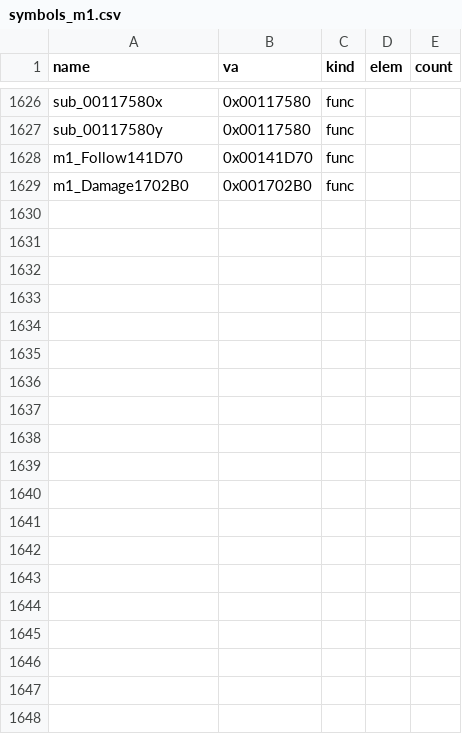
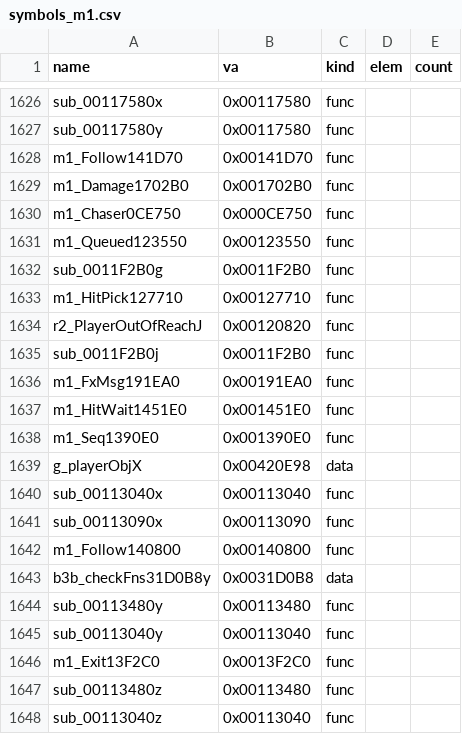
Before and after one commit to Pallypots/Project-Soul-Robber, a CSV file: config/symbols_m1.csv, drawn as a sheet; only a part is shown, gaps mark what is left out; the diff covers the shown part only; the diff names each change by its address in the sheet, - before the commit and + after, or states it on an @@ line.

```diff
--- a/config/symbols_m1.csv
+++ b/config/symbols_m1.csv
+row 1630: m1_Chaser0CE750 | 0x000CE750 | func
+row 1631: m1_Queued123550 | 0x00123550 | func
+row 1632: sub_0011F2B0g | 0x0011F2B0 | func
+row 1633: m1_HitPick127710 | 0x00127710 | func
+row 1634: r2_PlayerOutOfReachJ | 0x00120820 | func
+row 1635: sub_0011F2B0j | 0x0011F2B0 | func
+row 1636: m1_FxMsg191EA0 | 0x00191EA0 | func
+row 1637: m1_HitWait1451E0 | 0x001451E0 | func
+row 1638: m1_Seq1390E0 | 0x001390E0 | func
+row 1639: g_playerObjX | 0x00420E98 | data
+row 1640: sub_00113040x | 0x00113040 | func
+row 1641: sub_00113090x | 0x00113090 | func
+row 1642: m1_Follow140800 | 0x00140800 | func
+row 1643: b3b_checkFns31D0B8y | 0x0031D0B8 | data
+row 1644: sub_00113480y | 0x00113480 | func
+row 1645: sub_00113040y | 0x00113040 | func
+row 1646: m1_Exit13F2C0 | 0x0013F2C0 | func
+row 1647: sub_00113480z | 0x00113480 | func
+row 1648: sub_00113040z | 0x00113040 | func
```
Also changed, not shown: 33 added rows elsewhere in this file, config/function_states_m1.csv, 2 other files.
